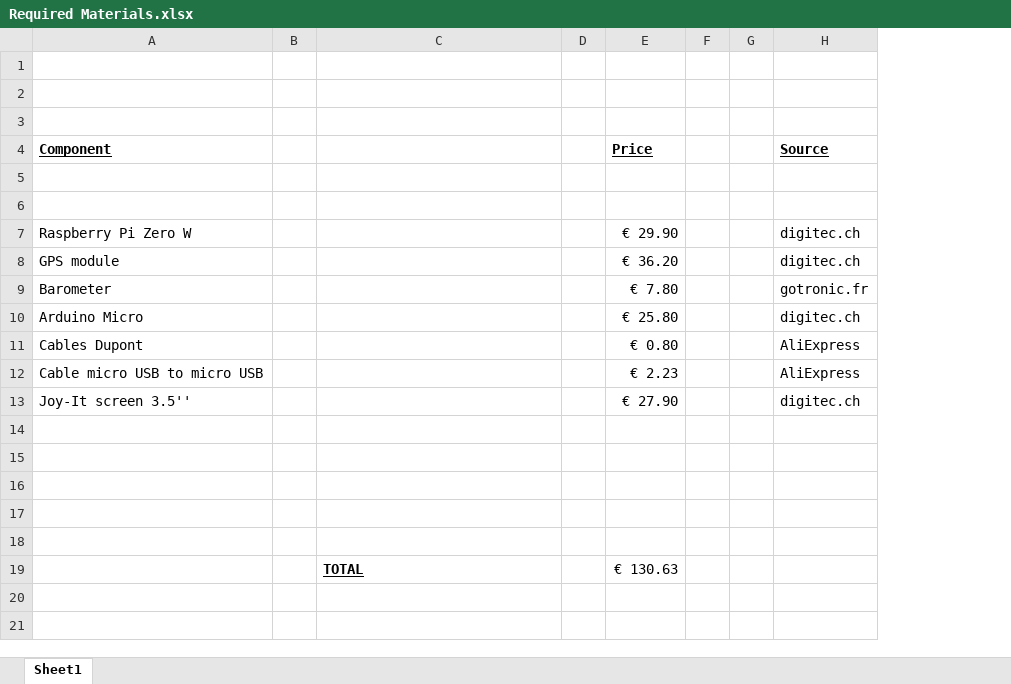
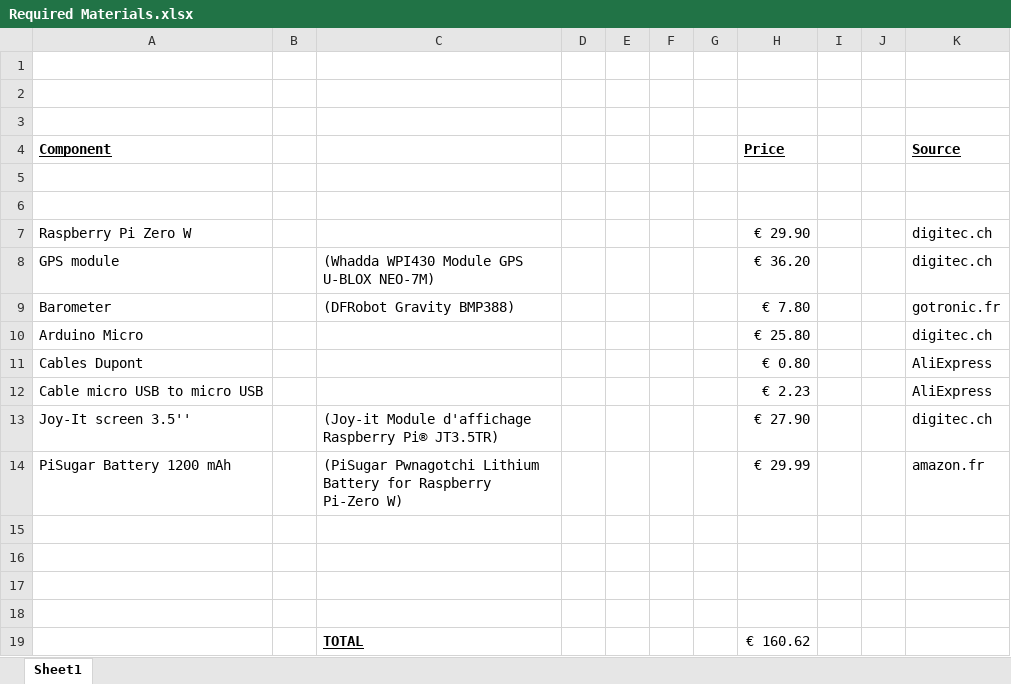
Before and after one commit to Onyme13/Homemade_Glider_Tracker, an Excel workbook: Documentation/Required Materials.xlsx, sheet Sheet1, drawn as a sheet; values as stored, in another font and other column widths than the file's, no borders; removed rows and columns are numbered as before the commit, all else as after; the diff names each change by its address in the sheet, - before the commit and + after, or states it on an @@ line.

Commit message:
MODIFY write names of material

```diff
--- a/Documentation/Required Materials.xlsx (sheet Sheet1)
+++ b/Documentation/Required Materials.xlsx (sheet Sheet1)
+column E, empty
+column F, empty
+column G, empty
-C8: (empty)
+C8: (Whadda WPI430 Module GPS U-BLOX NEO-7M)
-C9: (empty)
+C9: (DFRobot Gravity BMP388)
-C13: (empty)
+C13: (Joy-it Module d'affichage Raspberry Pi® JT3.5TR)
+row 14: PiSugar Battery 1200 mAh |  | (PiSugar Pwnagotchi Lithium Battery for Raspberry Pi-Zero W) |  |  |  |  | € 29.99 |  |  | amazon.fr
-row 19: (empty)
+row 19:  |  | TOTAL |  |  |  |  | € 160.62
-row 19:  |  | TOTAL |  | € 130.63
```
Also changed, not shown: 2 other files.
